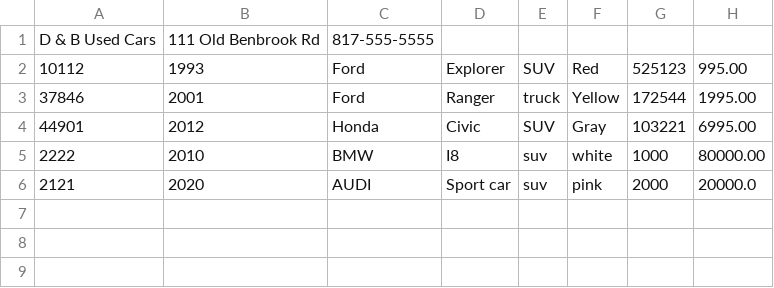
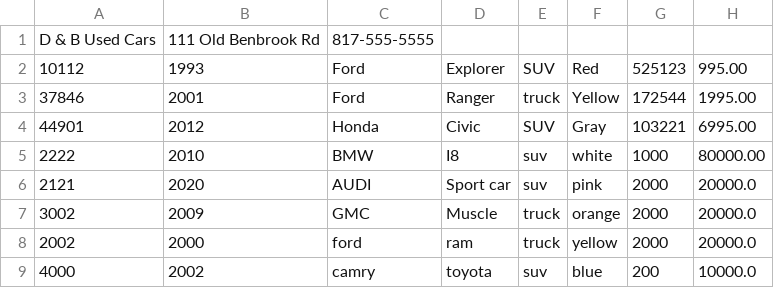
Before and after one commit to ShewitH1/CarDealership, a CSV file: inventory.csv, drawn as a sheet.

Commit message:
remove functionality done/Table formatting

```diff
--- a/inventory.csv
+++ b/inventory.csv
@@ -6 +6,4 @@ D & B Used Cars|111 Old Benbrook Rd|817-555-5555
 2121|2020|AUDI|Sport car|suv|pink|2000|20000.0
+3002|2009|GMC|Muscle|truck|orange|2000|20000.0
+2002|2000|ford|ram|truck|yellow|2000|20000.0
+4000|2002|camry|toyota|suv|blue|200|10000.0
```
Also changed, not shown: 4 other files.
